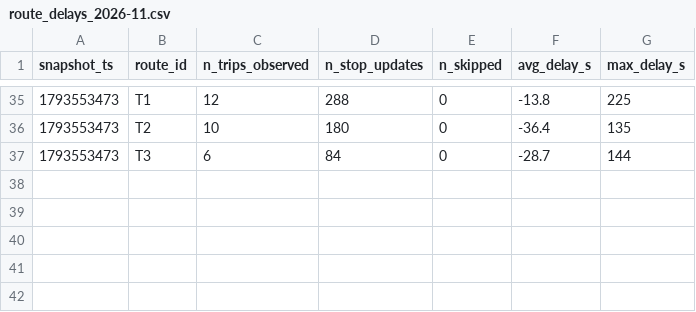
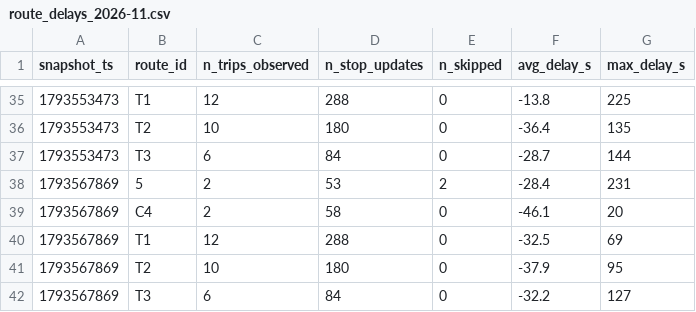
Before and after one commit to MoquereauClement/smart-mobility-lemans, a CSV file: data/history/route_delays_2026-11.csv, drawn as a sheet; only a part is shown, gaps mark what is left out.

```diff
--- a/data/history/route_delays_2026-11.csv
+++ b/data/history/route_delays_2026-11.csv
@@ -37 +37,6 @@ snapshot_ts,route_id,n_trips_observed,n_stop_updates,n_skipped,avg_delay_s,max_d
 1793553473,T3,6,84,0,-28.7,144
+1793567869,5,2,53,2,-28.4,231
+1793567869,C4,2,58,0,-46.1,20
+1793567869,T1,12,288,0,-32.5,69
+1793567869,T2,10,180,0,-37.9,95
+1793567869,T3,6,84,0,-32.2,127
```
Also changed, not shown: 1 other file.
